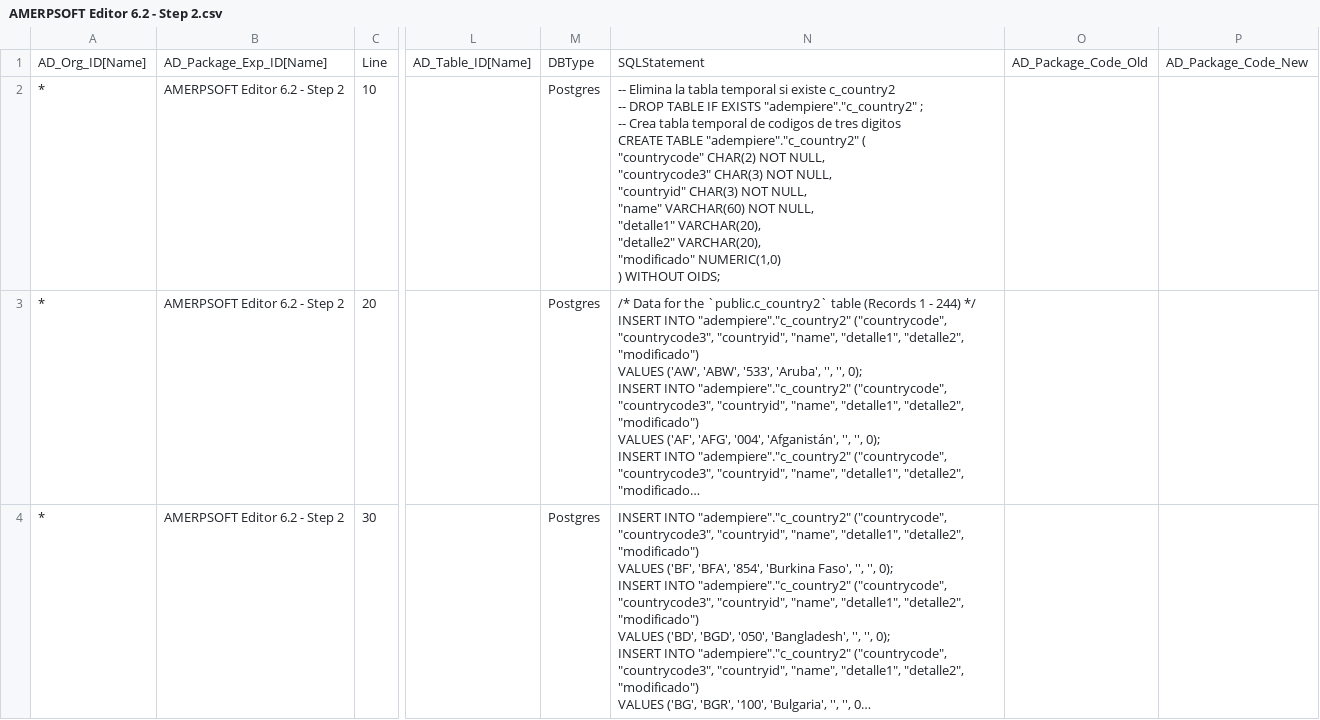
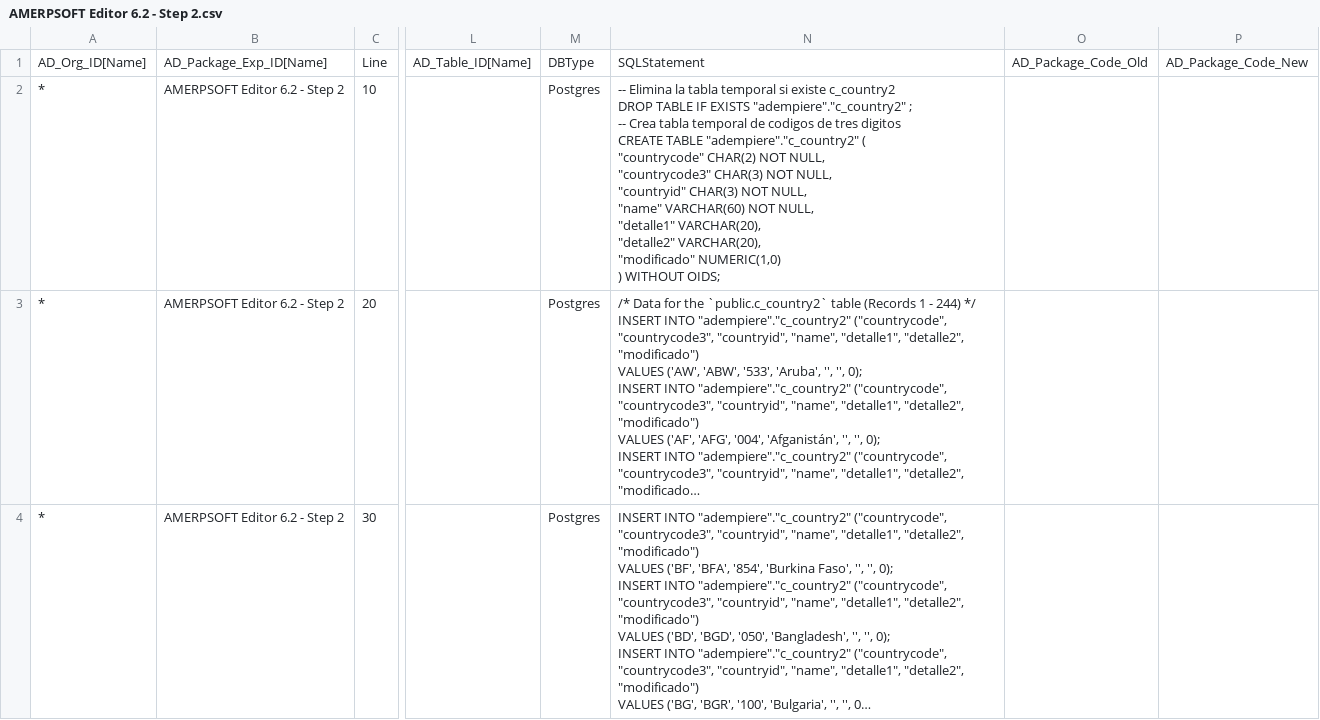
Before and after one commit to luisamesty/Amerpsoft-iDempiere-community, a CSV file: org.amerpsoft.com.idempiere.editors-com/install/version6.2/AMERPSOFT Editor 6.2 - Step 2.csv, drawn as a sheet; only a part is shown, gaps mark what is left out; long unchanged cells end in …; ↵ is a line break in a cell; the diff covers the shown part only; the diff names each change by its address in the sheet, - before the commit and + after, or states it on an @@ line.

```diff
--- a/org.amerpsoft.com.idempiere.editors-com/install/version6.2/AMERPSOFT Editor 6.2 - Step 2.csv
+++ b/org.amerpsoft.com.idempiere.editors-com/install/version6.2/AMERPSOFT Editor 6.2 - Step 2.csv
-N2: …existe c_country2 ↵ -- DROP TABLE…
+N2: …existe c_country2 ↵ DROP TABLE…
```
Also changed, not shown: 25 edited cells elsewhere in this file, org.amerpsoft.com.idempiere.editors-com/install/version6.2/AMERPSOFT Editor 6.2 - Step 1.csv, 24 other files.
